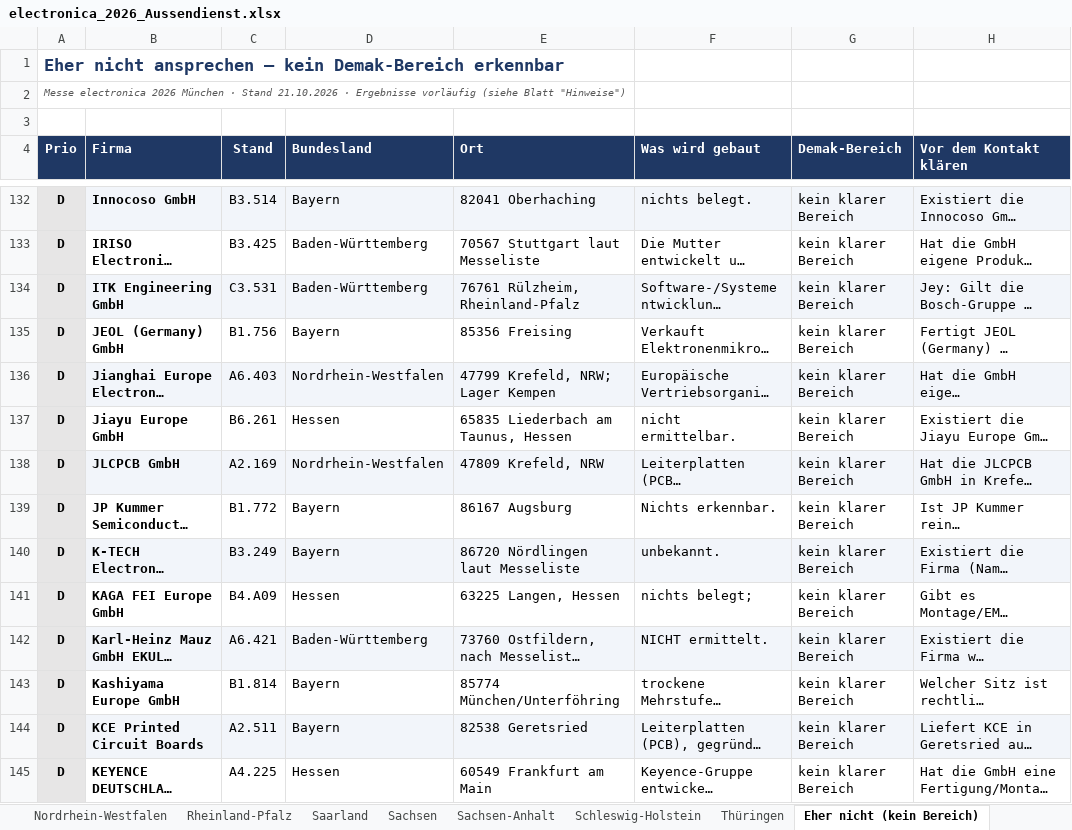
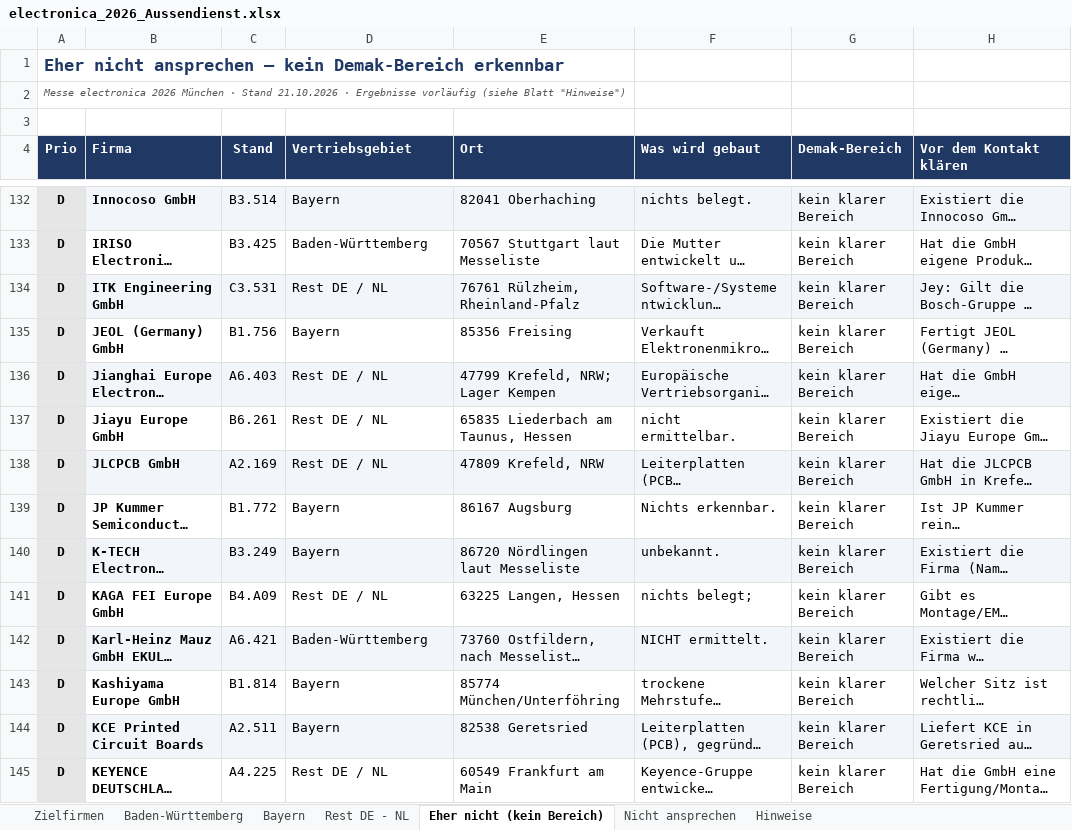
Before and after one commit to jeremygensch-svg/Sales-Team-Germany, an Excel workbook: aussendienst/electronica_2026_Aussendienst.xlsx, sheet Eher nicht (kein Bereich), drawn as a sheet; only a part is shown, gaps mark what is left out; long unchanged cells end in …; values as stored, in another font and other column widths than the file's, no borders; the diff covers the shown part only; the diff names each change by its address in the sheet, - before the commit and + after, or states it on an @@ line.

```diff
--- a/aussendienst/electronica_2026_Aussendienst.xlsx (sheet Eher nicht (kein Bereich))
+++ b/aussendienst/electronica_2026_Aussendienst.xlsx (sheet Eher nicht (kein Bereich))
-sheet tab: Nordrhein-Westfalen
-sheet tab: Rheinland-Pfalz
-sheet tab: Saarland
-sheet tab: Sachsen
-sheet tab: Sachsen-Anhalt
-sheet tab: Schleswig-Holstein
-sheet tab: Thüringen
-D4: Bundesland
+D4: Vertriebsgebiet
-D134 (Vertriebsgebiet): Baden-Württemberg
+D134 (Vertriebsgebiet): Rest DE / NL
-D136 (Vertriebsgebiet): Nordrhein-Westfalen
+D136 (Vertriebsgebiet): Rest DE / NL
-D137 (Vertriebsgebiet): Hessen
+D137 (Vertriebsgebiet): Rest DE / NL
-D138 (Vertriebsgebiet): Nordrhein-Westfalen
+D138 (Vertriebsgebiet): Rest DE / NL
-D141 (Vertriebsgebiet): Hessen
+D141 (Vertriebsgebiet): Rest DE / NL
-D145 (Vertriebsgebiet): Hessen
+D145 (Vertriebsgebiet): Rest DE / NL
```
Also changed, not shown: 134 edited cells elsewhere in this sheet, sheet Rest DE - NL, sheet Zielfirmen, sheet Nicht ansprechen, sheet Bayern, sheet Baden-Württemberg, sheet Hinweise, other sheet tabs.
